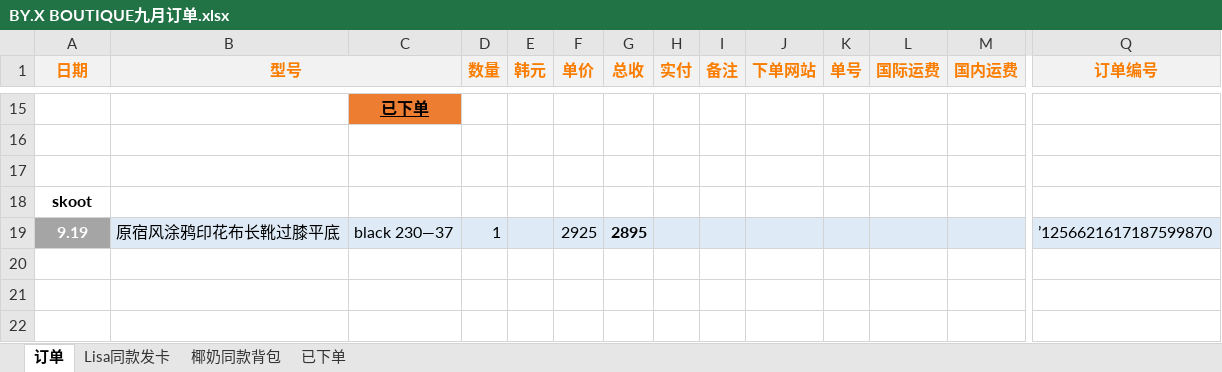
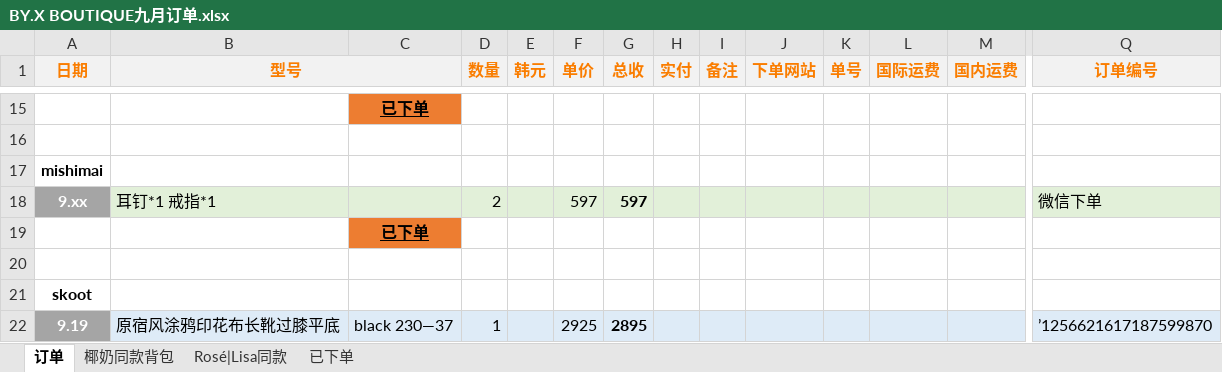
Before and after one commit to yukimi1212/404, an Excel workbook: BY.X BOUTIQUE九月订单.xlsx, sheet 订单, drawn as a sheet; only a part is shown, gaps mark what is left out; values as stored, in another font and other column widths than the file's, no borders; conditional formats not drawn; rows hold the shown columns only; the diff names each change by its address in the sheet, - before the commit and + after, or states it on an @@ line.

```diff
--- a/BY.X BOUTIQUE九月订单.xlsx (sheet 订单)
+++ b/BY.X BOUTIQUE九月订单.xlsx (sheet 订单)
-sheet tab: Lisa同款发卡
+sheet tab: Rosé|Lisa同款
@@ sheet tab order changed: 订单 | 椰奶同款背包 | Rosé|Lisa同款 | 已下单 @@
+row 17: mishimai
+row 18: 9.xx | 耳钉*1 戒指*1 |  | 2 |  | 597 | 597 |  |  |  |  |  |  | 微信下单
+row 19:  |  | 已下单
```
Also changed, not shown: sheet 椰奶同款背包, sheet Rosé|Lisa同款, sheet 已下单, hidden cells, BY.X BOUTIQUE 月统计.xlsx, BY.X BOUTIQUE八月订单.xlsx, 1 other file.
